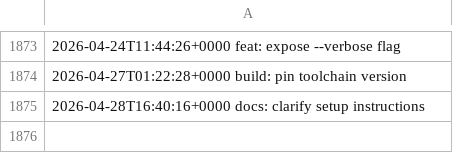
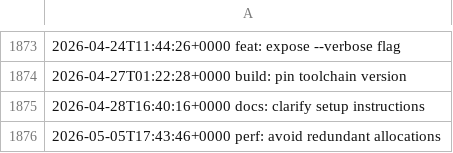
Before and after one commit to LostSFG/ts, a CSV file: data/entries.csv, drawn as a sheet; only a part is shown, gaps mark what is left out.

Commit message:
perf: avoid redundant allocations

```diff
--- a/data/entries.csv
+++ b/data/entries.csv
@@ -1875 +1875,2 @@
 2026-04-28T16:40:16+0000  docs: clarify setup instructions
+2026-05-05T17:43:46+0000  perf: avoid redundant allocations
```
